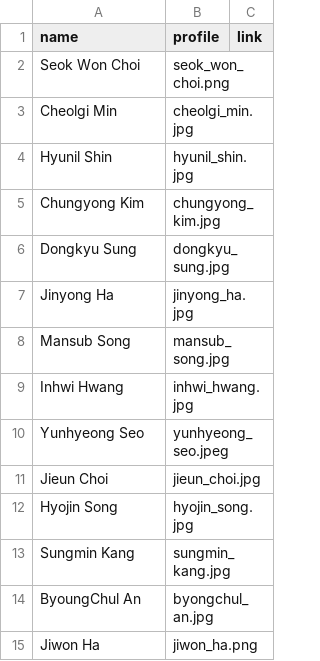
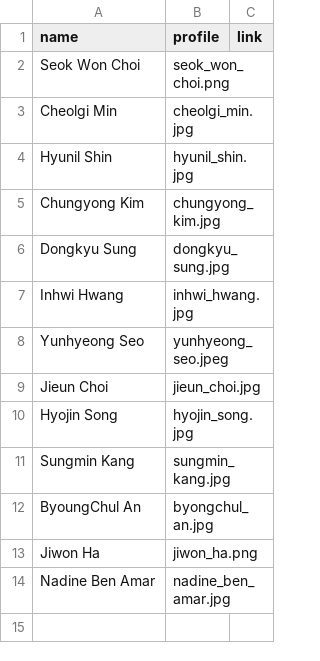
Before and after one commit to snu-dcslab/people, a CSV file: phd_students.csv, drawn as a sheet.

```diff
--- a/phd_students.csv
+++ b/phd_students.csv
@@ -6,4 +6,2 @@ Chungyong Kim,chungyong_kim.jpg,
 Dongkyu Sung,dongkyu_sung.jpg,
-Jinyong Ha,jinyong_ha.jpg,
-Mansub Song,mansub_song.jpg,
 Inhwi Hwang,inhwi_hwang.jpg,
@@ -15 +13,2 @@ ByoungChul An,byongchul_an.jpg,
 Jiwon Ha,jiwon_ha.png,
+Nadine Ben Amar,nadine_ben_amar.jpg,
```
Also changed, not shown: ms_alumni.csv, phd_alumni.csv, 5 other files.
